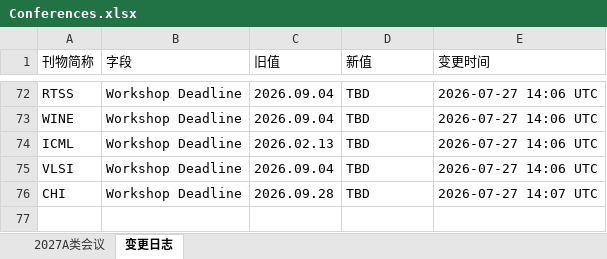
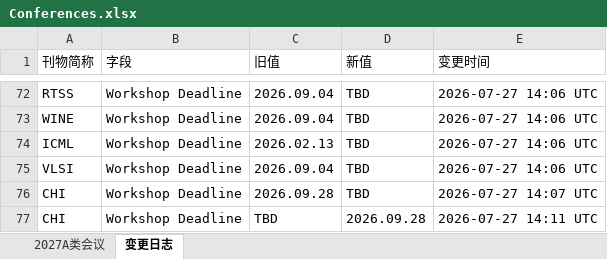
Before and after one commit to Suri628/ConferenceTracker, an Excel workbook: data/Conferences.xlsx, sheet 变更日志, drawn as a sheet; only a part is shown, gaps mark what is left out; values as stored, in another font and other column widths than the file's, no borders; the diff names each change by its address in the sheet, - before the commit and + after, or states it on an @@ line.

Commit message:
Fix CHI deadline reverted to TBD by a transient fetch failure on last run

```diff
--- a/data/Conferences.xlsx (sheet 变更日志)
+++ b/data/Conferences.xlsx (sheet 变更日志)
+row 77: CHI | Workshop Deadline | TBD | 2026.09.28 | 2026-07-27 14:11 UTC
```
Also changed, not shown: sheet 2027A类会议.
